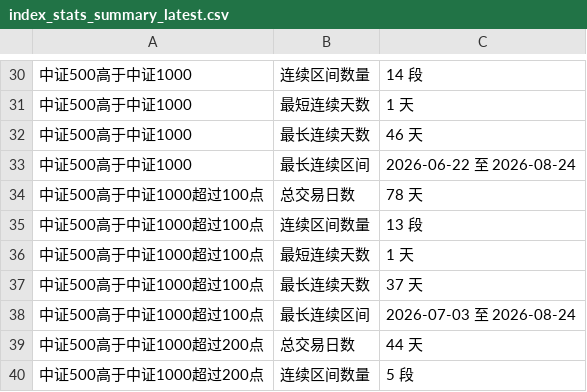
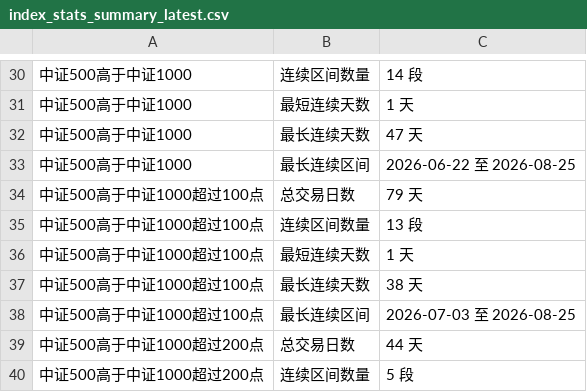
Before and after one commit to iputao-design/zz1000-500-comparison, a CSV file: index_stats_summary_latest.csv, drawn as a sheet; only a part is shown, gaps mark what is left out; the diff covers the shown part only.

```diff
--- a/index_stats_summary_latest.csv
+++ b/index_stats_summary_latest.csv
@@ -31,9 +31,9 @@
 中证500高于中证1000,最短连续天数,1 天
-中证500高于中证1000,最长连续天数,46 天
-中证500高于中证1000,最长连续区间,2026-06-22 至 2026-08-24
-中证500高于中证1000超过100点,总交易日数,78 天
+中证500高于中证1000,最长连续天数,47 天
+中证500高于中证1000,最长连续区间,2026-06-22 至 2026-08-25
+中证500高于中证1000超过100点,总交易日数,79 天
 中证500高于中证1000超过100点,连续区间数量,13 段
 中证500高于中证1000超过100点,最短连续天数,1 天
-中证500高于中证1000超过100点,最长连续天数,37 天
-中证500高于中证1000超过100点,最长连续区间,2026-07-03 至 2026-08-24
+中证500高于中证1000超过100点,最长连续天数,38 天
+中证500高于中证1000超过100点,最长连续区间,2026-07-03 至 2026-08-25
 中证500高于中证1000超过200点,总交易日数,44 天
```
Also changed, not shown: 16 edited cells elsewhere in this file, index_close_comparison_2014-2026.csv, index_close_comparison_latest.csv, 3 other files.
